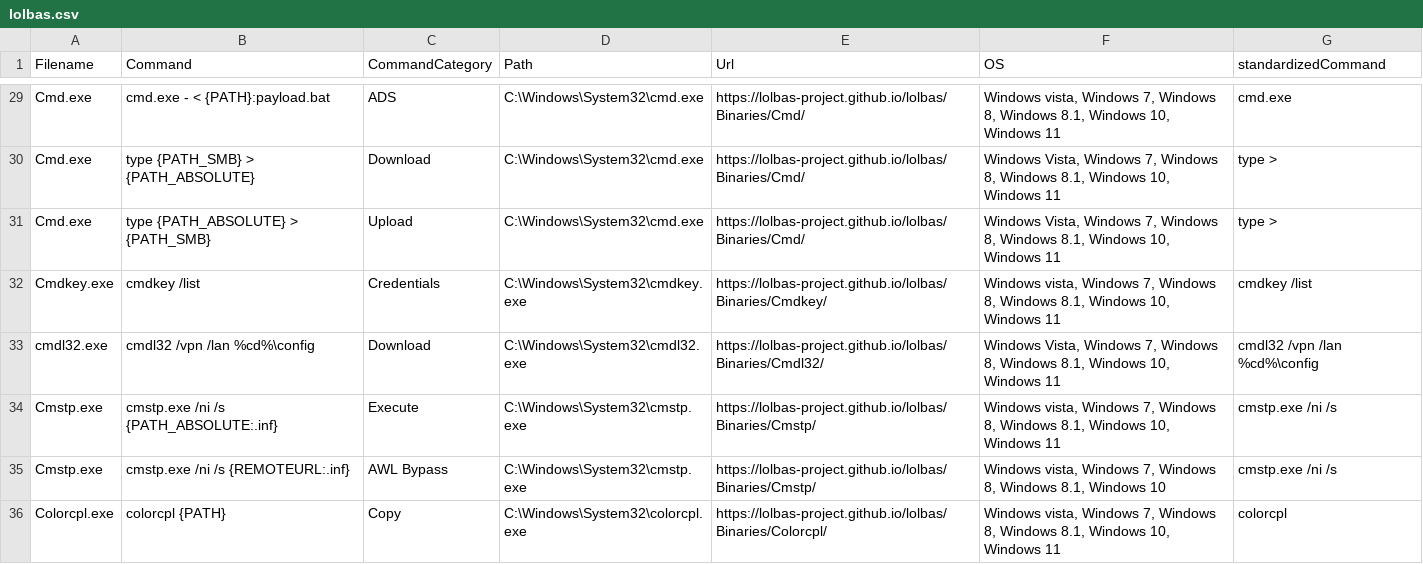
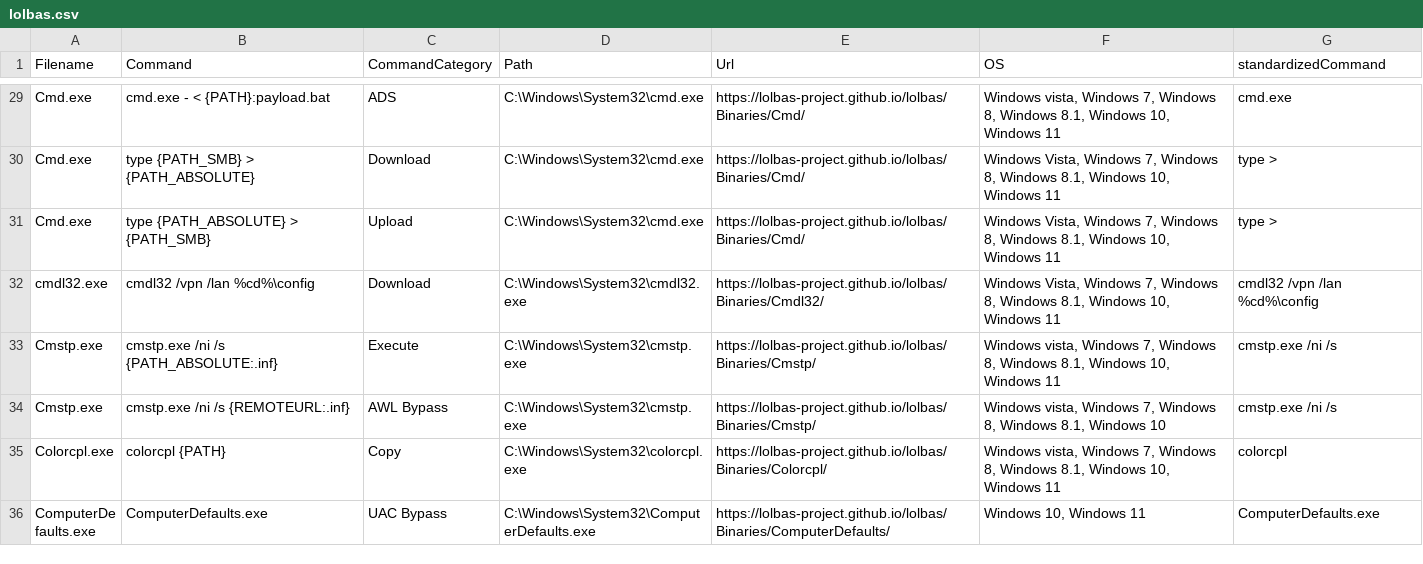
Before and after one commit to swanpake/LOLBasFormated, a CSV file: lolbas.csv, drawn as a sheet; only a part is shown, gaps mark what is left out; the shorter side is filled out with more unchanged rows; the diff names each change by its address in the sheet, - before the commit and + after, or states it on an @@ line.

Commit message:
Update lolbas.csv

```diff
--- a/lolbas.csv
+++ b/lolbas.csv
-row 32: Cmdkey.exe | cmdkey /list | Credentials | C:\Windows\System32\cmdkey.exe | https://lolbas-project.github.io/lolbas/Binaries/Cmdkey/ | Windows vista, Windows 7, Windows 8, Windows 8.1, Windows 10, Windows 11 | cmdkey /list
```
